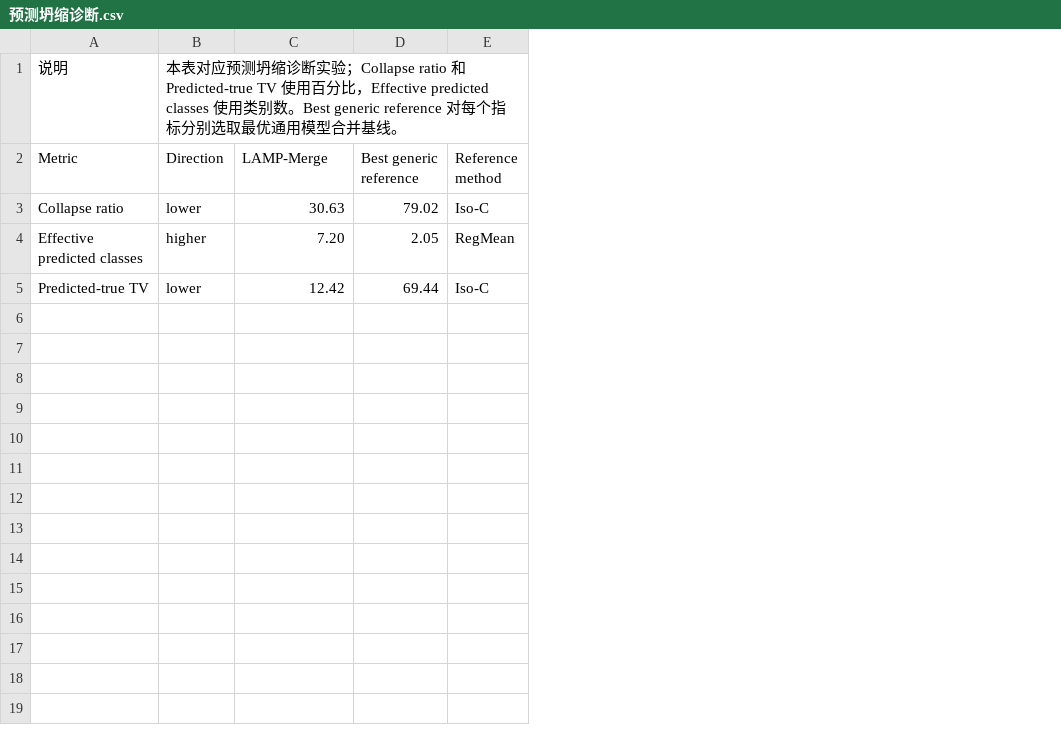
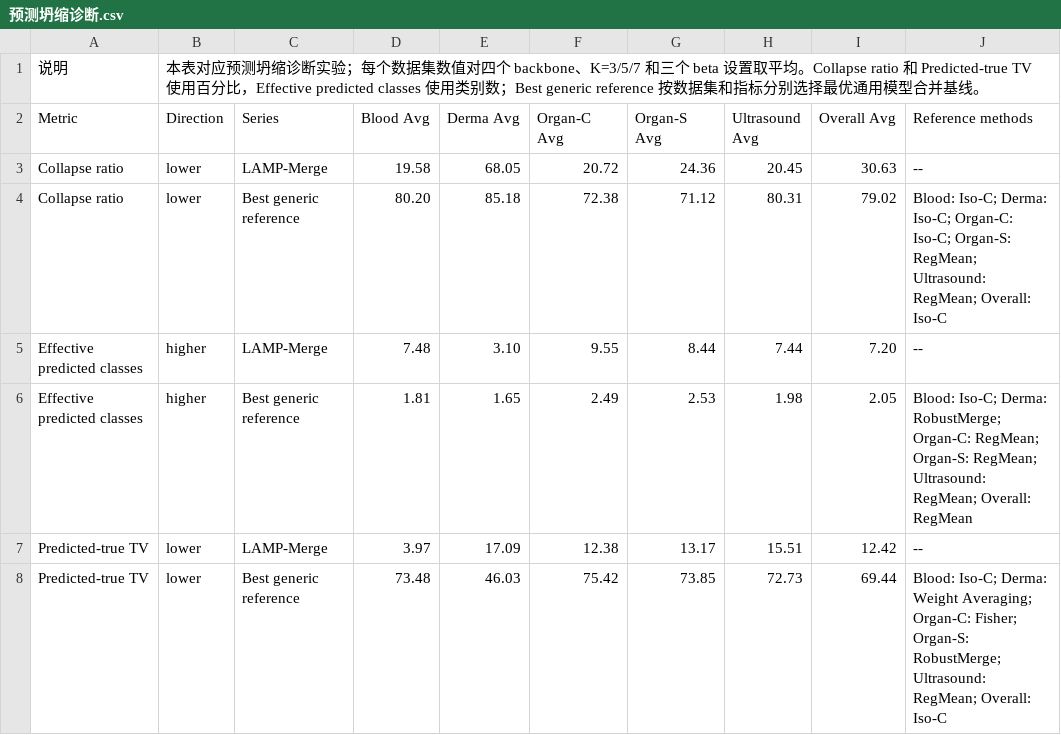
Before and after one commit to asafox2086/Model_Merge, a CSV file: 论文实验数据/预测坍缩诊断.csv, drawn as a sheet; removed rows and columns are numbered as before the commit, all else as after; the diff names each change by its address in the sheet, - before the commit and + after, or states it on an @@ line.

Commit message:
Refine paper ablations and tables

```diff
--- a/论文实验数据/预测坍缩诊断.csv
+++ b/论文实验数据/预测坍缩诊断.csv
+column D (Blood Avg), row 4: 80.20; row 6: 1.81; row 8: 73.48
+column E (Derma Avg), row 4: 85.18; row 6: 1.65; row 8: 46.03
+column F (Organ-C Avg), row 4: 72.38; row 6: 2.49; row 8: 75.42
+column G (Organ-S Avg), row 4: 71.12; row 6: 2.53; row 8: 73.85
+column H (Ultrasound Avg), row 4: 80.31; row 6: 1.98; row 8: 72.73
-column E (Reference method), rows 3-5: Iso-C | RegMean | Iso-C
+column J (Reference methods), row 4: Blood: Iso-C; Derma: Iso-C; Organ-C: Iso-C; Organ-S: RegMean; Ultrasound: RegMean; Overall: Iso-C; row 6: Blood: Iso-C; Derma: RobustMerge; Organ-C: RegMean; Organ-S: RegMean; Ultrasound: RegMean; Overall: RegMean; row 8: Blood: Iso-C; Derma: Weight Averaging; Organ-C: Fisher; Organ-S: RobustMerge; Ultrasound: RegMean; Overall: Iso-C
-B1 (Direction): …断实验；Collapse ratio 和 Predicted-true TV 使用百分比，Effective predicted classes 使用类别数。Best generic reference 对每个指标分别选取最优通用…
+B1 (Direction): …断实验；每个数据集数值对四个 backbone、K=3/5/7 和三个 beta 设置取平均。Collapse ratio 和 Predicted-true TV 使用百分比，Effective predicted classes 使用类别数；Best generic reference 按数据集和指标分别选择最优通用…
-C2: LAMP-Merge
+C2: Series
-I2: Best generic reference
+I2: Overall Avg
+row 3: Collapse ratio | lower | LAMP-Merge | 19.58 | 68.05 | 20.72 | 24.36 | 20.45 | 30.63 | --
-C4 (Series): 30.63
+C4 (Series): Best generic reference
+row 5: Effective predicted classes | higher | LAMP-Merge | 7.48 | 3.10 | 9.55 | 8.44 | 7.44 | 7.20 | --
-C6 (Series): 7.20
+C6 (Series): Best generic reference
+row 7: Predicted-true TV | lower | LAMP-Merge | 3.97 | 17.09 | 12.38 | 13.17 | 15.51 | 12.42 | --
-C8 (Series): 12.42
+C8 (Series): Best generic reference
```
Also changed, not shown: 论文实验数据/图表与CSV对应关系.csv, 论文实验数据/消融.csv, 8 other files.
